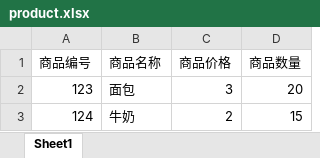
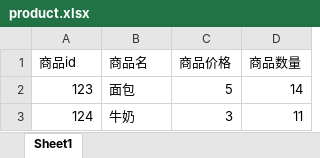
Before and after one commit to Butcher-hub/CmdShopInLQ, an Excel workbook: product.xlsx, sheet Sheet1, drawn as a sheet; values as stored, in another font and other column widths than the file's, no borders; the diff names each change by its address in the sheet, - before the commit and + after, or states it on an @@ line.

```diff
--- a/product.xlsx (sheet Sheet1)
+++ b/product.xlsx (sheet Sheet1)
-A1: 商品编号
+A1: 商品id
-B1: 商品名称
+B1: 商品名
-C2 (商品价格): 3
+C2 (商品价格): 5
-D2 (商品数量): 20
+D2 (商品数量): 14
-C3 (商品价格): 2
+C3 (商品价格): 3
-D3 (商品数量): 15
+D3 (商品数量): 11
```
Also changed, not shown: 5 other files.
